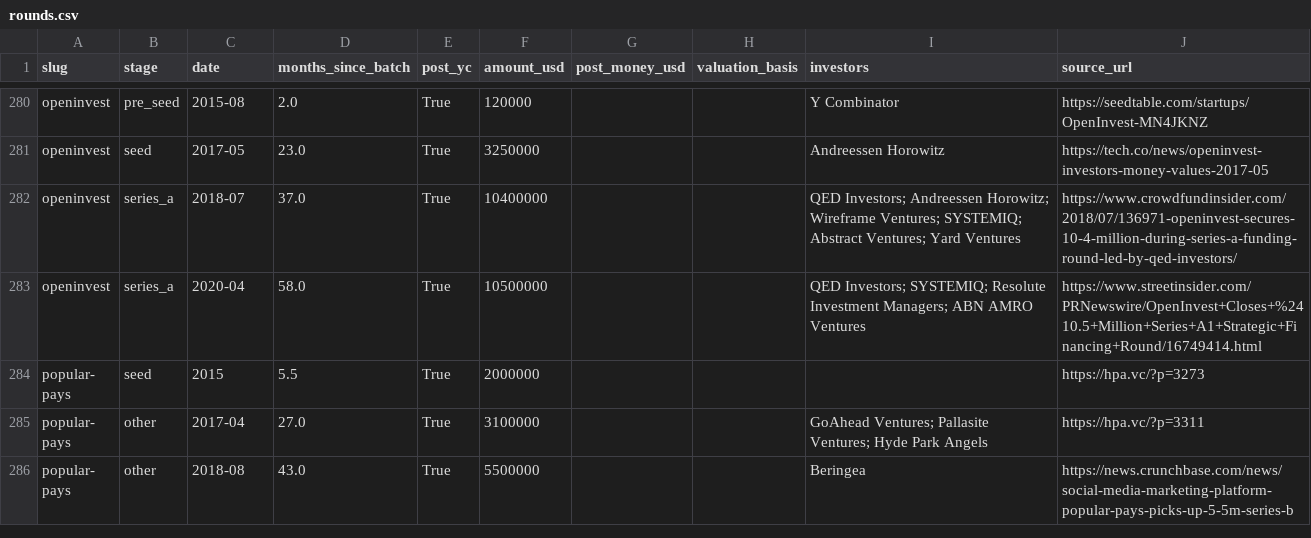
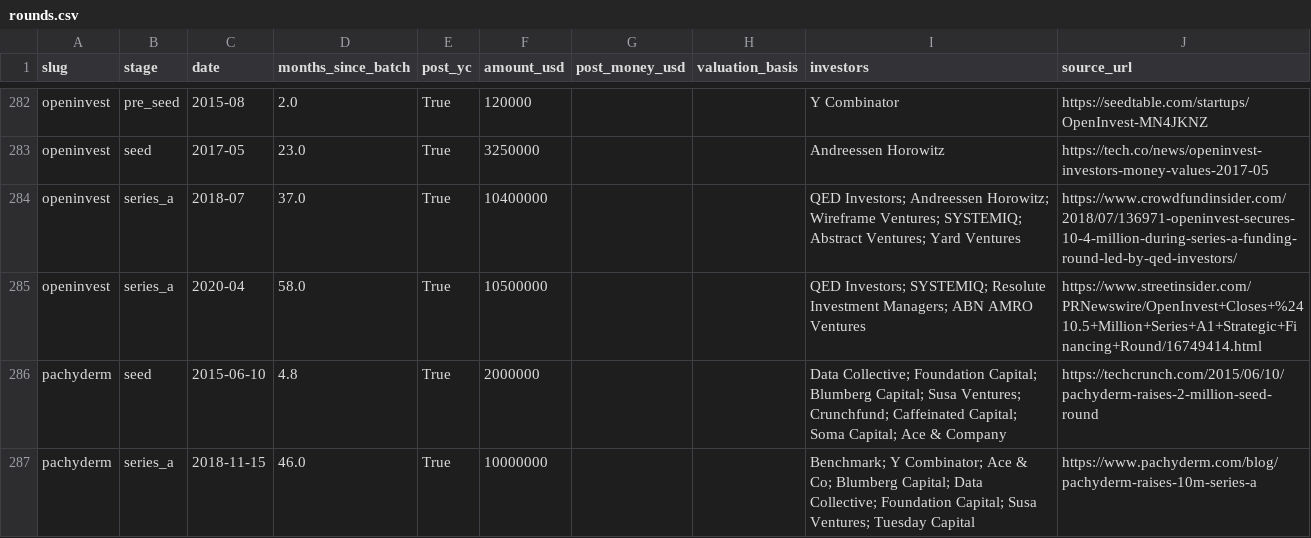
Before and after one commit to edison16a/yc-startup-life, a CSV file: data/rounds.csv, drawn as a sheet; only a part is shown, gaps mark what is left out; the shorter side is filled out with more unchanged rows; the diff covers the shown part only; the diff names each change by its address in the sheet, - before the commit and + after, or states it on an @@ line.

```diff
--- a/data/rounds.csv
+++ b/data/rounds.csv
+row 286: pachyderm | seed | 2015-06-10 | 4.8 | True | 2000000 |  |  | Data Collective; Foundation Capital; Blumberg Capital; Susa Ventures; Crunchfund; Caffeinated Capital; Soma Capital; Ace & Company | https://techcrunch.com/2015/06/10/pachyderm-raises-2-million-seed-round
+row 287: pachyderm | series_a | 2018-11-15 | 46.0 | True | 10000000 |  |  | Benchmark; Y Combinator; Ace & Co; Blumberg Capital; Data Collective; Foundation Capital; Susa Ventures; Tuesday Capital | https://www.pachyderm.com/blog/pachyderm-raises-10m-series-a
```
Also changed, not shown: 7 added rows elsewhere in this file, data/competitors.csv, data/founders.csv, 8 other files.
